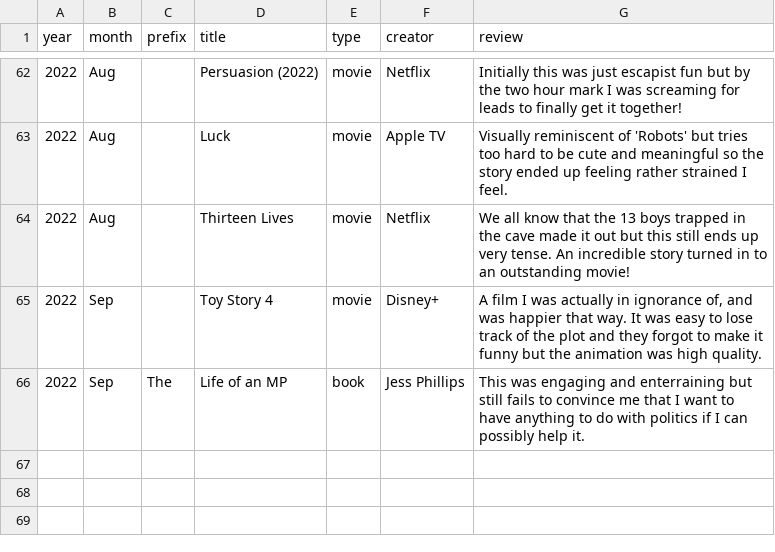
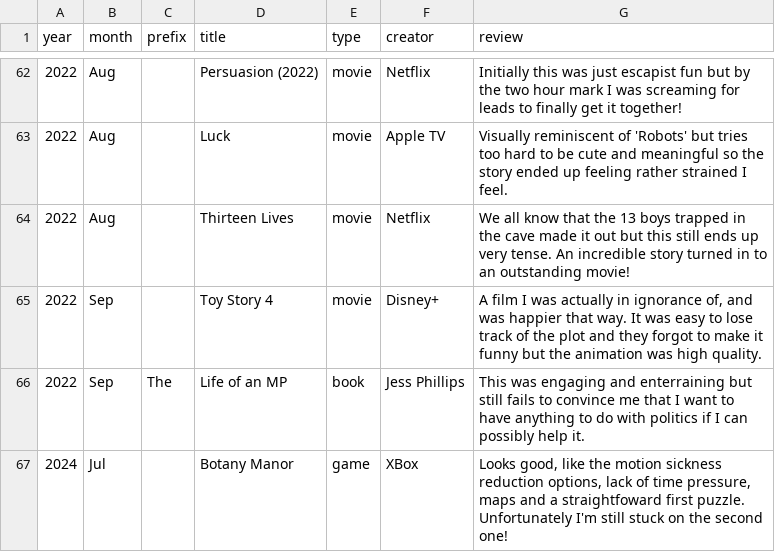
Before and after one commit to karlwilcox/website-build, a CSV file: _data/shorts.csv, drawn as a sheet; only a part is shown, gaps mark what is left out; the diff names each change by its address in the sheet, - before the commit and + after, or states it on an @@ line.

Commit message:
More reviews

```diff
--- a/_data/shorts.csv
+++ b/_data/shorts.csv
+row 67: 2024 | Jul |  | Botany Manor | game | XBox | Looks good, like the motion sickness reduction options, lack of time pressure, maps and a straightfoward first puzzle. Unfortunately I'm still stuck on the second one!
```
Also changed, not shown: 3 other files.
